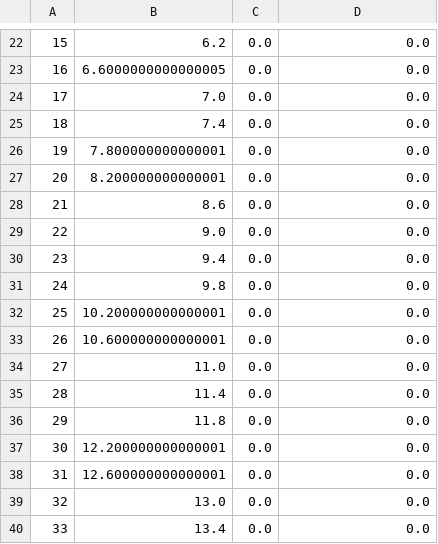
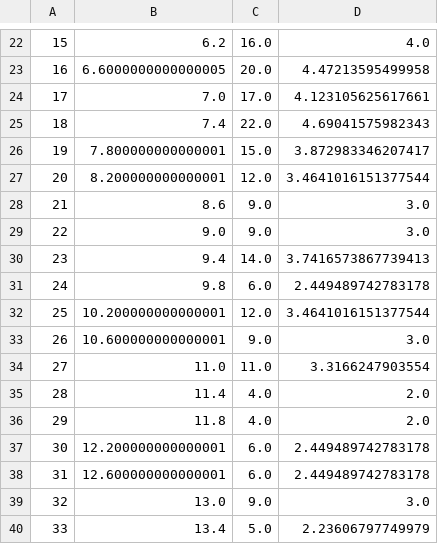
Before and after one commit to JamesPeters98/PHYS488-Project, a CSV file: LHCb/decay_lengths.csv, drawn as a sheet; only a part is shown, gaps mark what is left out; the diff covers the shown part only; the diff names each change by its address in the sheet, - before the commit and + after, or states it on an @@ line.

```diff
--- a/LHCb/decay_lengths.csv
+++ b/LHCb/decay_lengths.csv
-C22: 0.0
+C22: 16.0
-D22: 0.0
+D22: 4.0
-C23: 0.0
+C23: 20.0
-D23: 0.0
+D23: 4.47213595499958
-C24: 0.0
+C24: 17.0
-D24: 0.0
+D24: 4.123105625617661
-C25: 0.0
+C25: 22.0
-D25: 0.0
+D25: 4.69041575982343
-C26: 0.0
+C26: 15.0
-D26: 0.0
+D26: 3.872983346207417
-C27: 0.0
+C27: 12.0
-D27: 0.0
+D27: 3.4641016151377544
-C28:C29: 0.0
+C28:C29: 9.0
-D28:D29: 0.0
+D28:D29: 3.0
-C30: 0.0
+C30: 14.0
-D30: 0.0
+D30: 3.7416573867739413
-C31: 0.0
+C31: 6.0
-D31: 0.0
+D31: 2.449489742783178
-C32: 0.0
+C32: 12.0
-D32: 0.0
+D32: 3.4641016151377544
-C33: 0.0
+C33: 9.0
-D33: 0.0
+D33: 3.0
-C34: 0.0
+C34: 11.0
-D34: 0.0
+D34: 3.3166247903554
-C35:C36: 0.0
+C35:C36: 4.0
-D35:D36: 0.0
+D35:D36: 2.0
-C37:C38: 0.0
+C37:C38: 6.0
-D37:D38: 0.0
+D37:D38: 2.449489742783178
-C39: 0.0
+C39: 9.0
-D39: 0.0
+D39: 3.0
-C40: 0.0
+C40: 5.0
-D40: 0.0
+D40: 2.23606797749979
```
Also changed, not shown: 63 edited cells elsewhere in this file, 9 other files.
